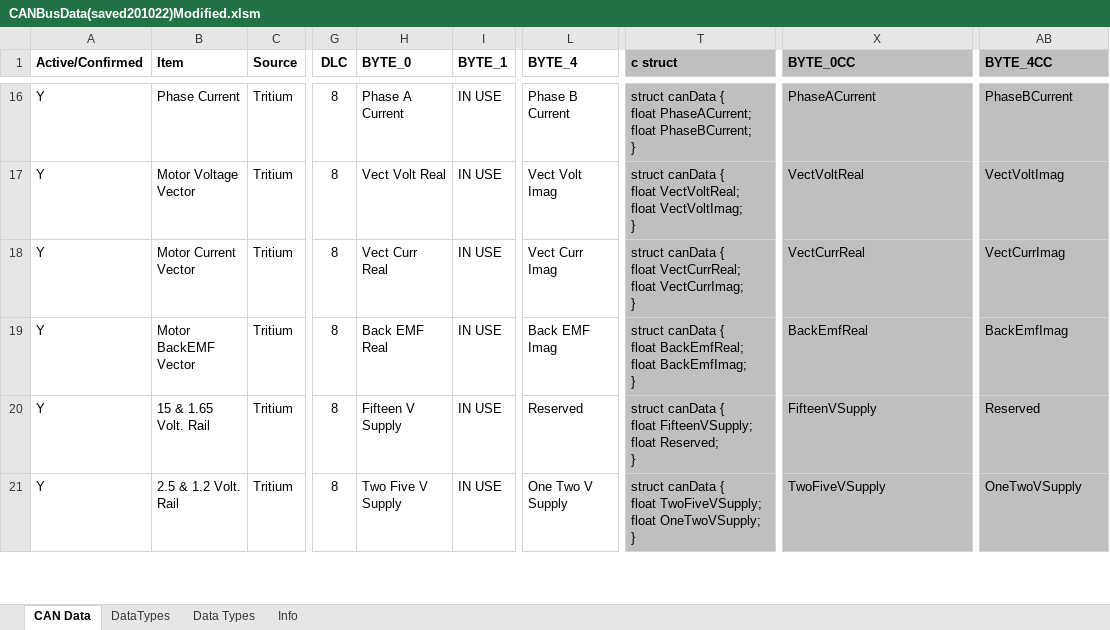
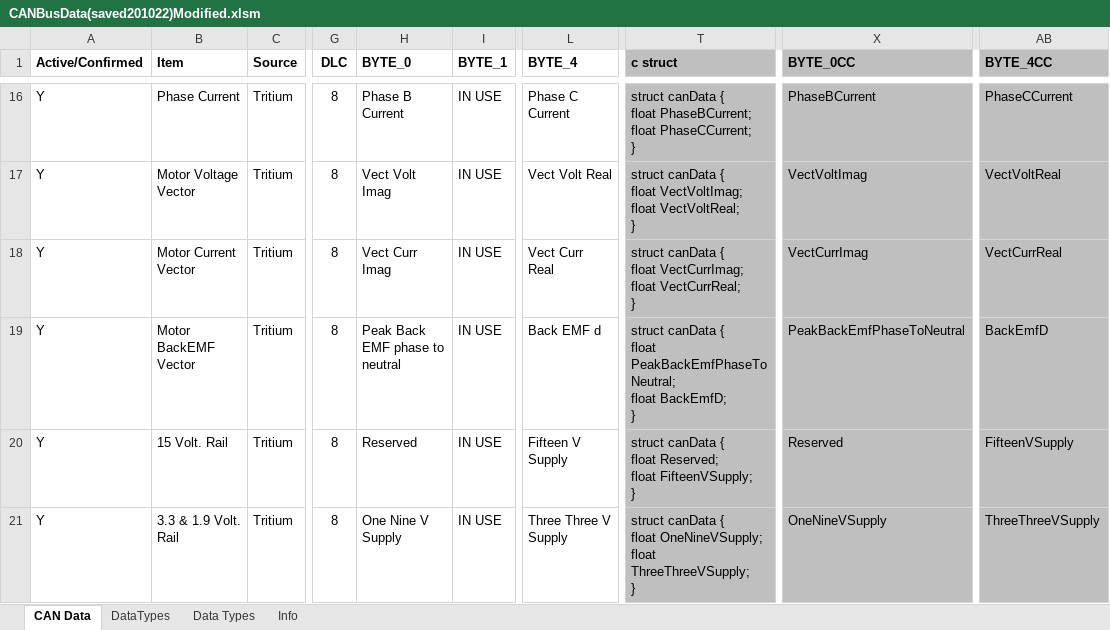
Before and after one commit to DUEM/CANTranslator, an Excel workbook: config/CANBusData(saved201022)Modified.xlsm, sheet CAN Data, drawn as a sheet; only a part is shown, gaps mark what is left out; values as stored, in another font and other column widths than the file's, no borders; conditional formats not drawn; ↵ is a line break in a cell; the diff covers the shown part only; the diff names each change by its address in the sheet, - before the commit and + after, or states it on an @@ line.

Commit message:
Updated CAN Bus Config with Tritium 22 data

```diff
--- a/config/CANBusData(saved201022)Modified.xlsm (sheet CAN Data)
+++ b/config/CANBusData(saved201022)Modified.xlsm (sheet CAN Data)
-H16 (BYTE_0): Phase A Current
+H16 (BYTE_0): Phase B Current
-L16 (BYTE_4): Phase B Current
+L16 (BYTE_4): Phase C Current
-T16 (c struct): …{ ↵ float PhaseACurrent; ↵ float PhaseBCurrent; ↵ }
+T16 (c struct): …{ ↵ float PhaseBCurrent; ↵ float PhaseCCurrent; ↵ }
-X16 (BYTE_0CC): PhaseACurrent
+X16 (BYTE_0CC): PhaseBCurrent
-AB16 (BYTE_4CC): PhaseBCurrent
+AB16 (BYTE_4CC): PhaseCCurrent
-H17 (BYTE_0): Vect Volt Real
+H17 (BYTE_0): Vect Volt Imag
-L17 (BYTE_4): Vect Volt Imag
+L17 (BYTE_4): Vect Volt Real
-T17 (c struct): …{ ↵ float VectVoltReal; ↵ float VectVoltImag; ↵ }
+T17 (c struct): …{ ↵ float VectVoltImag; ↵ float VectVoltReal; ↵ }
-X17 (BYTE_0CC): VectVoltReal
+X17 (BYTE_0CC): VectVoltImag
-AB17 (BYTE_4CC): VectVoltImag
+AB17 (BYTE_4CC): VectVoltReal
-H18 (BYTE_0): Vect Curr Real
+H18 (BYTE_0): Vect Curr Imag
-L18 (BYTE_4): Vect Curr Imag
+L18 (BYTE_4): Vect Curr Real
-T18 (c struct): …{ ↵ float VectCurrReal; ↵ float VectCurrImag; ↵ }
+T18 (c struct): …{ ↵ float VectCurrImag; ↵ float VectCurrReal; ↵ }
-X18 (BYTE_0CC): VectCurrReal
+X18 (BYTE_0CC): VectCurrImag
-AB18 (BYTE_4CC): VectCurrImag
+AB18 (BYTE_4CC): VectCurrReal
-H19 (BYTE_0): Back EMF Real
+H19 (BYTE_0): Peak Back EMF phase to neutral
-L19 (BYTE_4): Back EMF Imag
+L19 (BYTE_4): Back EMF d
-T19 (c struct): …{ ↵ float BackEmfReal; ↵ float BackEmfImag; ↵ }
+T19 (c struct): …{ ↵ float PeakBackEmfPhaseToNeutral; ↵ float BackEmfD; ↵ }
-X19 (BYTE_0CC): BackEmfReal
+X19 (BYTE_0CC): PeakBackEmfPhaseToNeutral
-AB19 (BYTE_4CC): BackEmfImag
+AB19 (BYTE_4CC): BackEmfD
-B20 (Item): 15 & 1.65 Volt. Rail
+B20 (Item): 15 Volt. Rail
-H20 (BYTE_0): Fifteen V Supply
+H20 (BYTE_0): Reserved
-L20 (BYTE_4): Reserved
+L20 (BYTE_4): Fifteen V Supply
-T20 (c struct): …{ ↵ float FifteenVSupply; ↵ float Reserved; ↵ }
+T20 (c struct): …{ ↵ float Reserved; ↵ float FifteenVSupply; ↵ }
-X20 (BYTE_0CC): FifteenVSupply
+X20 (BYTE_0CC): Reserved
-AB20 (BYTE_4CC): Reserved
+AB20 (BYTE_4CC): FifteenVSupply
-B21 (Item): 2.5 & 1.2 Volt. Rail
+B21 (Item): 3.3 & 1.9 Volt. Rail
-H21 (BYTE_0): Two Five V Supply
+H21 (BYTE_0): One Nine V Supply
-L21 (BYTE_4): One Two V Supply
+L21 (BYTE_4): Three Three V Supply
-T21 (c struct): …{ ↵ float TwoFiveVSupply; ↵ float OneTwoVSupply; ↵ }
+T21 (c struct): …{ ↵ float OneNineVSupply; ↵ float ThreeThreeVSupply; ↵ }
-X21 (BYTE_0CC): TwoFiveVSupply
+X21 (BYTE_0CC): OneNineVSupply
-AB21 (BYTE_4CC): OneTwoVSupply
+AB21 (BYTE_4CC): ThreeThreeVSupply
```
Also changed, not shown: 1 added row, 68 edited cells and cell formats elsewhere in this sheet, 3 other files.
